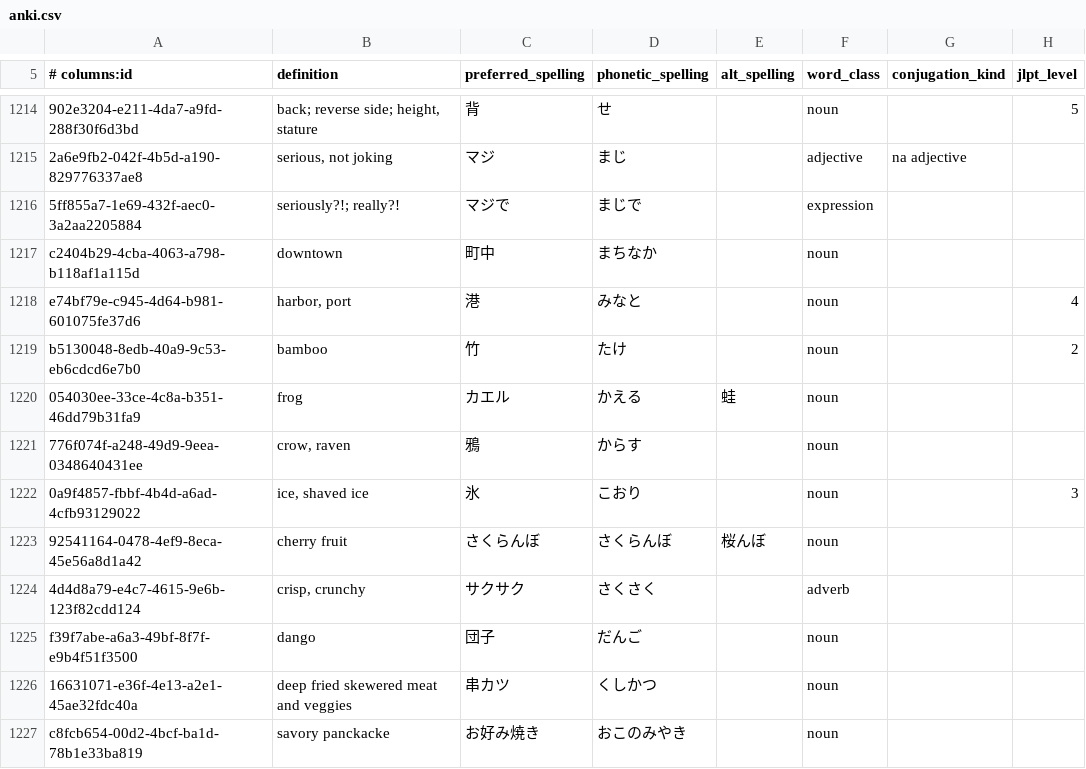
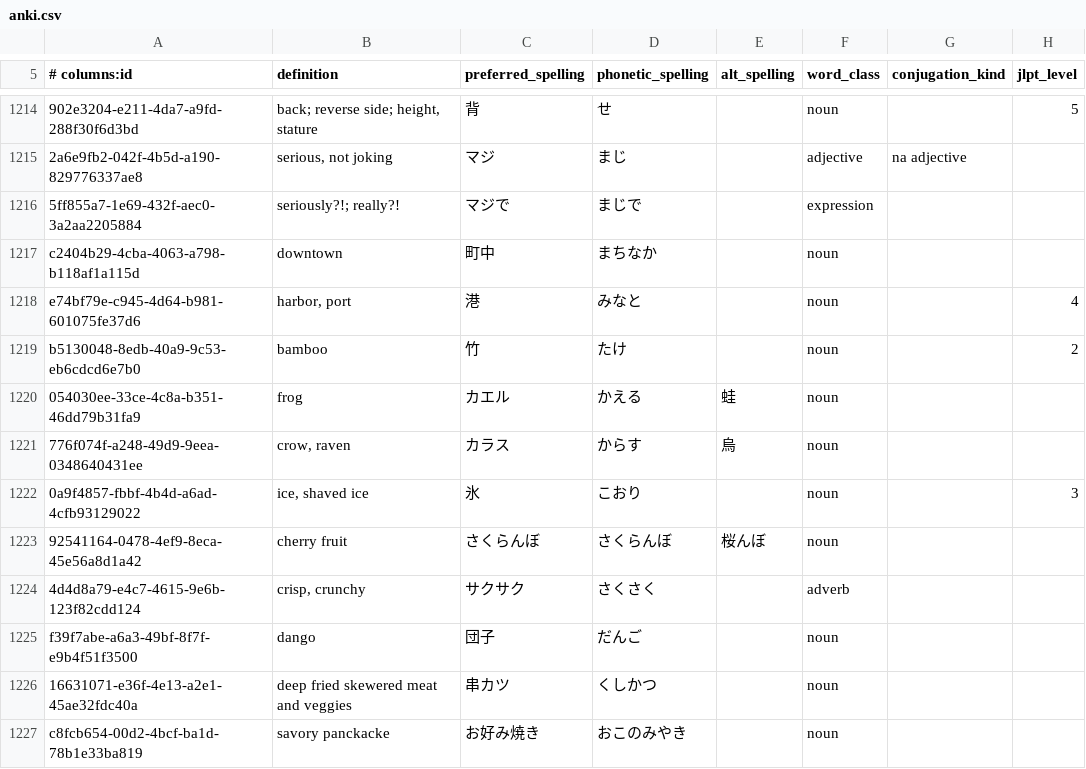
Before and after one commit to paploo/goi, a CSV file: files/vocabulary/anki.csv, drawn as a sheet; only a part is shown, gaps mark what is left out; the diff names each change by its address in the sheet, - before the commit and + after, or states it on an @@ line.

Commit message:
Wrong kanji for カラス (I had the weird 鴉 when I should've had the more common 烏) and set the katakana as the prefered spelling.

```diff
--- a/files/vocabulary/anki.csv
+++ b/files/vocabulary/anki.csv
-C1221 (preferred_spelling): 鴉
+C1221 (preferred_spelling): カラス
-E1221 (alt_spelling): (empty)
+E1221 (alt_spelling): 烏
```
Also changed, not shown: files/vocabulary/google_sheet.csv, files/日本語 Vocab - Vocab.csv, 1 other file.
